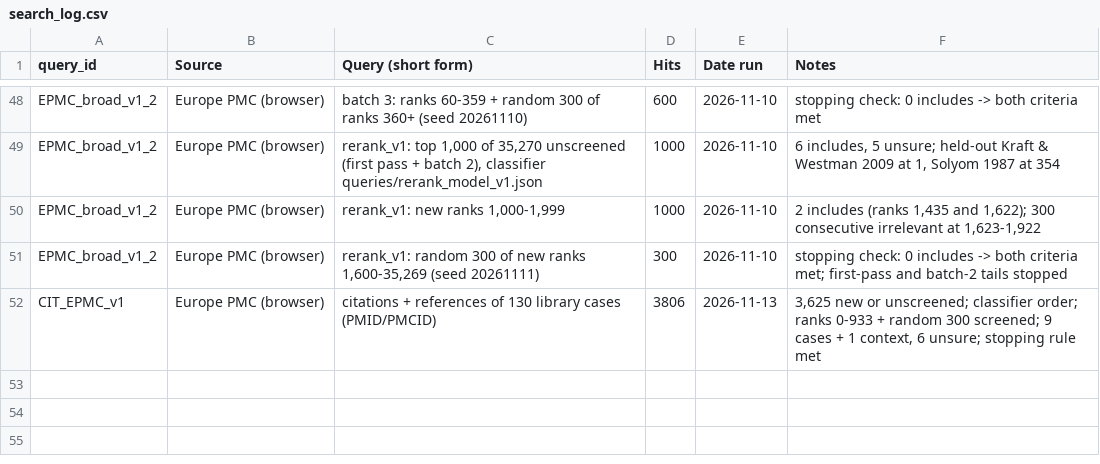
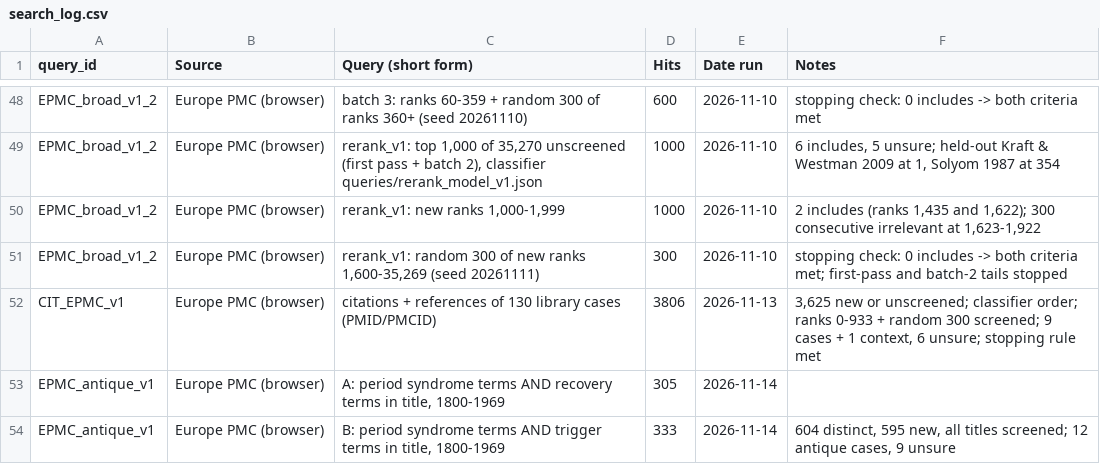
Before and after one commit to Themoojuice/Serendipity_studies, a CSV file: ledger/search_log.csv, drawn as a sheet; only a part is shown, gaps mark what is left out; the diff names each change by its address in the sheet, - before the commit and + after, or states it on an @@ line.

```diff
--- a/ledger/search_log.csv
+++ b/ledger/search_log.csv
+row 53: EPMC_antique_v1 | Europe PMC (browser) | A: period syndrome terms AND recovery terms in title, 1800-1969 | 305 | 2026-11-14
+row 54: EPMC_antique_v1 | Europe PMC (browser) | B: period syndrome terms AND trigger terms in title, 1800-1969 | 333 | 2026-11-14 | 604 distinct, 595 new, all titles screened; 12 antique cases, 9 unsure
```
Also changed, not shown: 4 other files.
